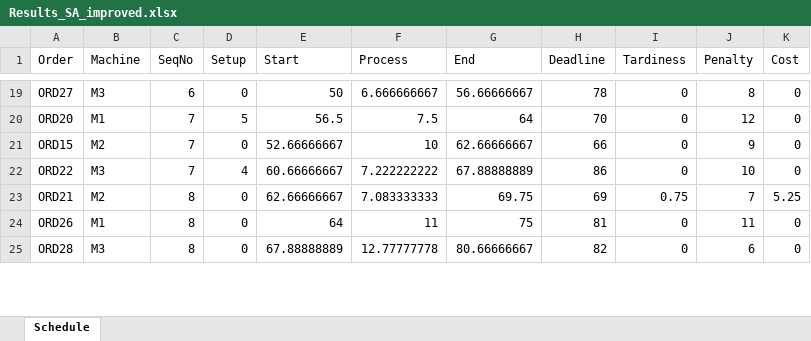
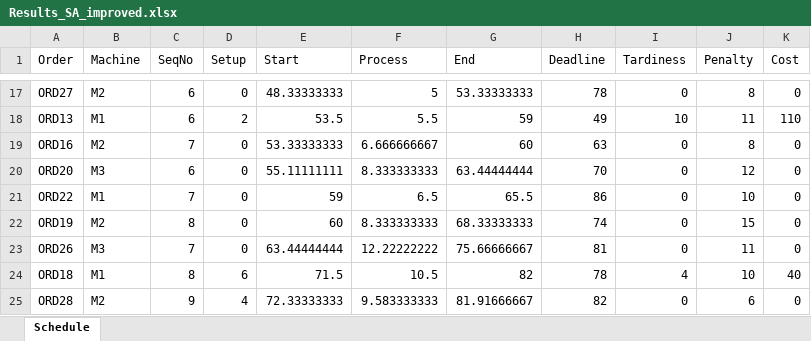
Before and after one commit to FeevanZoghel/OR5, an Excel workbook: Results_SA_improved.xlsx, sheet Schedule, drawn as a sheet; only a part is shown, gaps mark what is left out; values as stored, in another font and other column widths than the file's, no borders; removed rows and columns are numbered as before the commit, all else as after; the diff covers the shown part only; the diff names each change by its address in the sheet, - before the commit and + after, or states it on an @@ line.

```diff
--- a/Results_SA_improved.xlsx (sheet Schedule)
+++ b/Results_SA_improved.xlsx (sheet Schedule)
-B17 (Machine): M3
+B17 (Machine): M2
-E17 (Start): 50
+E17 (Start): 48.33333333
-F17 (Process): 6.666666667
+F17 (Process): 5
-G17 (End): 56.66666667
+G17 (End): 53.33333333
+row 18: ORD13 | M1 | 6 | 2 | 53.5 | 5.5 | 59 | 49 | 10 | 11 | 110
+row 19: ORD16 | M2 | 7 | 0 | 53.33333333 | 6.666666667 | 60 | 63 | 0 | 8 | 0
-B20 (Machine): M1
+B20 (Machine): M3
-C20 (SeqNo): 7
+C20 (SeqNo): 6
-D20 (Setup): 5
+D20 (Setup): 0
-E20 (Start): 56.5
+E20 (Start): 55.11111111
-F20 (Process): 7.5
+F20 (Process): 8.333333333
-G20 (End): 64
+G20 (End): 63.44444444
-row 21: ORD15 | M2 | 7 | 0 | 52.66666667 | 10 | 62.66666667 | 66 | 0 | 9 | 0
-B21 (Machine): M3
+B21 (Machine): M1
-D21 (Setup): 4
+D21 (Setup): 0
-E21 (Start): 60.66666667
+E21 (Start): 59
-F21 (Process): 7.222222222
+F21 (Process): 6.5
-G21 (End): 67.88888889
+G21 (End): 65.5
-row 23: ORD21 | M2 | 8 | 0 | 62.66666667 | 7.083333333 | 69.75 | 69 | 0.75 | 7 | 5.25
+row 22: ORD19 | M2 | 8 | 0 | 60 | 8.333333333 | 68.33333333 | 74 | 0 | 15 | 0
-B23 (Machine): M1
+B23 (Machine): M3
-C23 (SeqNo): 8
+C23 (SeqNo): 7
-E23 (Start): 64
+E23 (Start): 63.44444444
-F23 (Process): 11
+F23 (Process): 12.22222222
-G23 (End): 75
+G23 (End): 75.66666667
+row 24: ORD18 | M1 | 8 | 6 | 71.5 | 10.5 | 82 | 78 | 4 | 10 | 40
-B25 (Machine): M3
+B25 (Machine): M2
-C25 (SeqNo): 8
+C25 (SeqNo): 9
-D25 (Setup): 0
+D25 (Setup): 4
-E25 (Start): 67.88888889
+E25 (Start): 72.33333333
-F25 (Process): 12.77777778
+F25 (Process): 9.583333333
-G25 (End): 80.66666667
+G25 (End): 81.91666667
```
Also changed, not shown: 8 added rows, 10 removed rows and 50 edited cells elsewhere in this sheet, Results_greedy_improved.xlsx, 4 other files.
